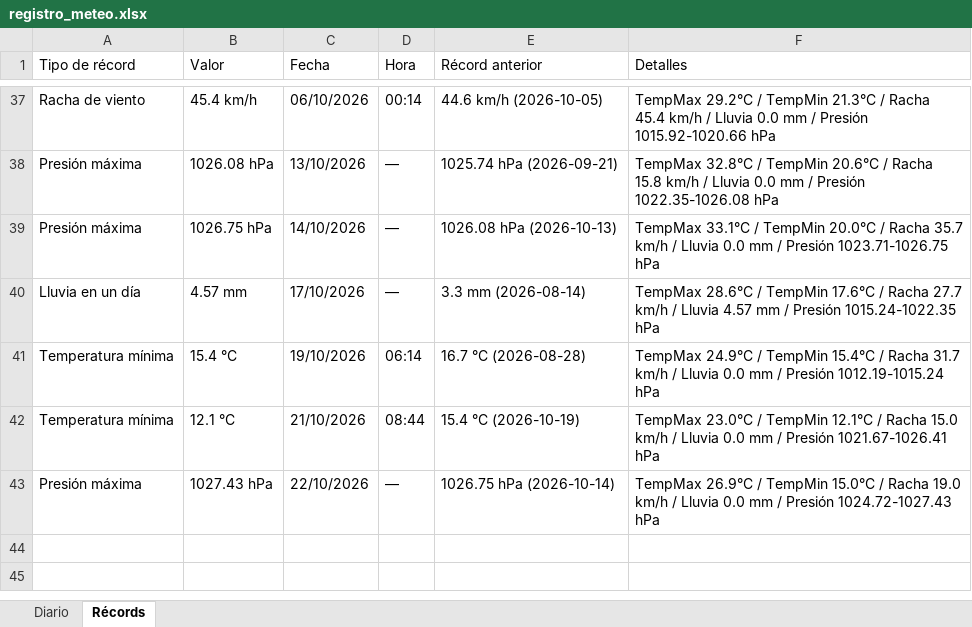
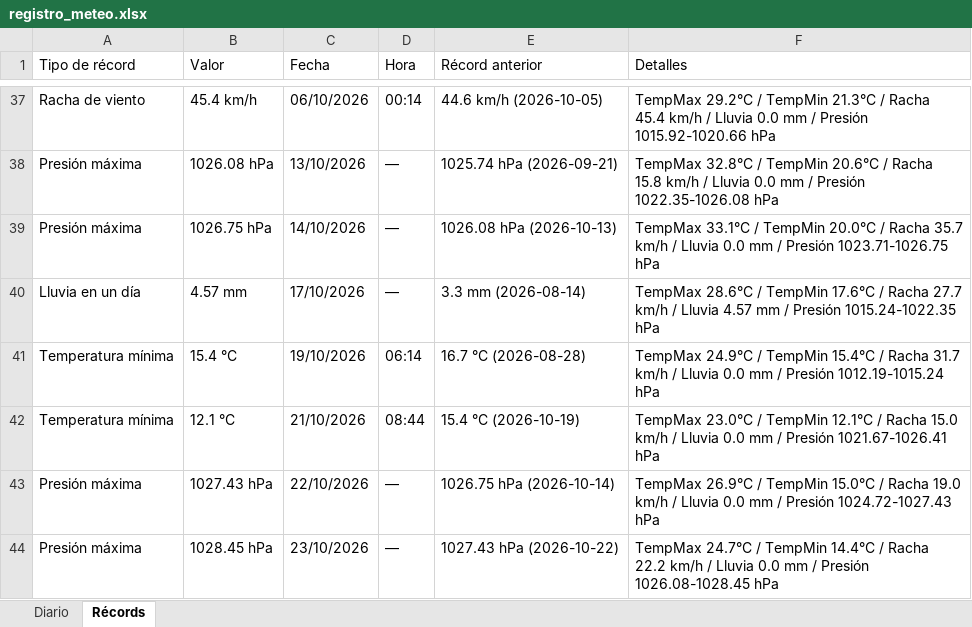
Before and after one commit to bkm13/bot_meteo, an Excel workbook: registro_meteo.xlsx, sheet Récords, drawn as a sheet; only a part is shown, gaps mark what is left out; values as stored, in another font and other column widths than the file's, no borders; the diff names each change by its address in the sheet, - before the commit and + after, or states it on an @@ line.

```diff
--- a/registro_meteo.xlsx (sheet Récords)
+++ b/registro_meteo.xlsx (sheet Récords)
+row 44: Presión máxima | 1028.45 hPa | 23/10/2026 | — | 1027.43 hPa (2026-10-22) | TempMax 24.7°C / TempMin 14.4°C / Racha 22.2 km/h / Lluvia 0.0 mm / Presión 1026.08-1028.45 hPa
```
Also changed, not shown: sheet Diario, 3 other files.
